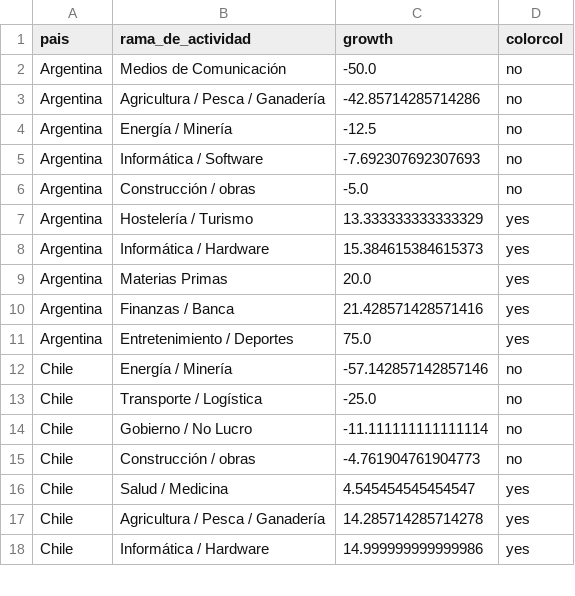
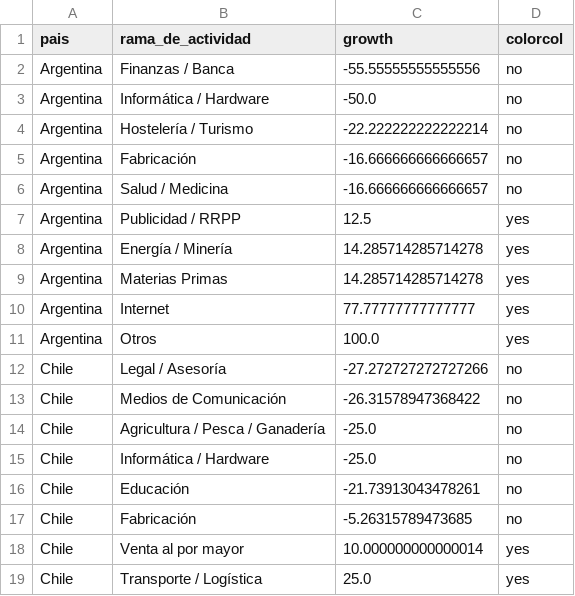
Before and after one commit to AlvaroAltamiranoM/unilyrics-hotmail.com, a CSV file: tables/rama_change_2.csv, drawn as a sheet; only a part is shown; the diff covers the shown part only.

```diff
--- a/tables/rama_change_2.csv
+++ b/tables/rama_change_2.csv
@@ -1,18 +1,19 @@
 pais,rama_de_actividad,growth,colorcol
-Argentina,Medios de Comunicación,-50.0,no
-Argentina,Agricultura / Pesca / Ganadería,-42.85714285714286,no
-Argentina,Energía / Minería,-12.5,no
-Argentina,Informática / Software,-7.692307692307693,no
-Argentina,Construcción / obras,-5.0,no
-Argentina,Hostelería / Turismo,13.333333333333329,yes
-Argentina,Informática / Hardware,15.384615384615373,yes
-Argentina,Materias Primas,20.0,yes
-Argentina,Finanzas / Banca,21.428571428571416,yes
-Argentina,Entretenimiento / Deportes,75.0,yes
-Chile,Energía / Minería,-57.142857142857146,no
-Chile,Transporte / Logística,-25.0,no
-Chile,Gobierno / No Lucro,-11.111111111111114,no
-Chile,Construcción / obras,-4.761904761904773,no
-Chile,Salud / Medicina,4.545454545454547,yes
-Chile,Agricultura / Pesca / Ganadería,14.285714285714278,yes
-Chile,Informática / Hardware,14.999999999999986,yes
+Argentina,Finanzas / Banca,-55.55555555555556,no
+Argentina,Informática / Hardware,-50.0,no
+Argentina,Hostelería / Turismo,-22.222222222222214,no
+Argentina,Fabricación,-16.666666666666657,no
+Argentina,Salud / Medicina,-16.666666666666657,no
+Argentina,Publicidad / RRPP,12.5,yes
+Argentina,Energía / Minería,14.285714285714278,yes
+Argentina,Materias Primas,14.285714285714278,yes
+Argentina,Internet,77.77777777777777,yes
+Argentina,Otros,100.0,yes
+Chile,Legal / Asesoría,-27.272727272727266,no
+Chile,Medios de Comunicación,-26.31578947368422,no
+Chile,Agricultura / Pesca / Ganadería,-25.0,no
+Chile,Informática / Hardware,-25.0,no
+Chile,Educación,-21.73913043478261,no
+Chile,Fabricación,-5.26315789473685,no
+Chile,Venta al por mayor,10.000000000000014,yes
+Chile,Transporte / Logística,25.0,yes
```
Also changed, not shown: 4 added rows, 5 removed rows and 12 edited cells elsewhere in this file, tables/table3.csv.
